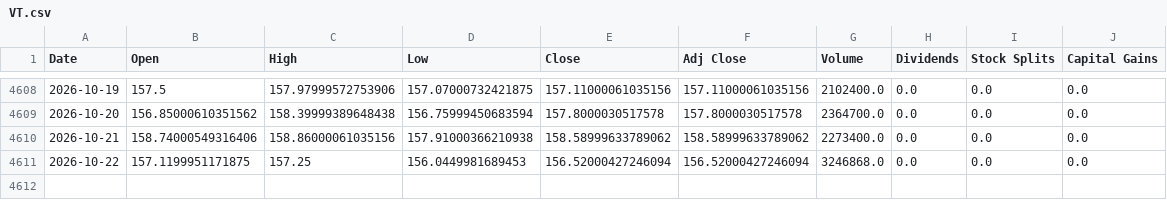
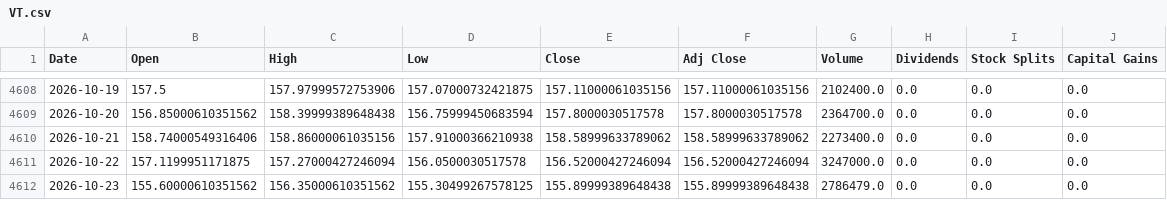
Before and after one commit to a23882005/LivingWaterAI, a CSV file: data/market_history/global/VT.csv, drawn as a sheet; only a part is shown, gaps mark what is left out.

```diff
--- a/data/market_history/global/VT.csv
+++ b/data/market_history/global/VT.csv
@@ -4610,2 +4610,3 @@ Date,Open,High,Low,Close,Adj Close,Volume,Dividends,Stock Splits,Capital Gains
 2026-10-21,158.74000549316406,158.86000061035156,157.91000366210938,158.58999633789062,158.58999633789062,2273400.0,0.0,0.0,0.0
-2026-10-22,157.1199951171875,157.25,156.0449981689453,156.52000427246094,156.52000427246094,3246868.0,0.0,0.0,0.0
+2026-10-22,157.1199951171875,157.27000427246094,156.0500030517578,156.52000427246094,156.52000427246094,3247000.0,0.0,0.0,0.0
+2026-10-23,155.60000610351562,156.35000610351562,155.30499267578125,155.89999389648438,155.89999389648438,2786479.0,0.0,0.0,0.0
```
Also changed, not shown: data/market_history/global/DRAM.csv, data/market_history/global/SGOV.csv, 18 other files.
